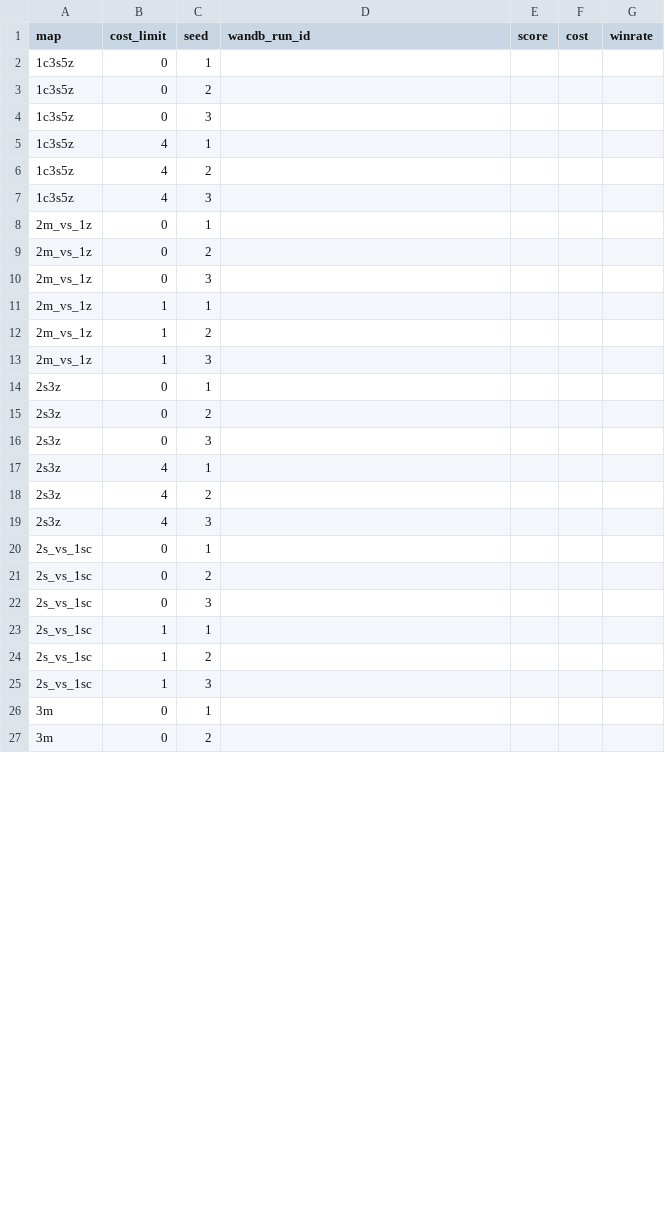
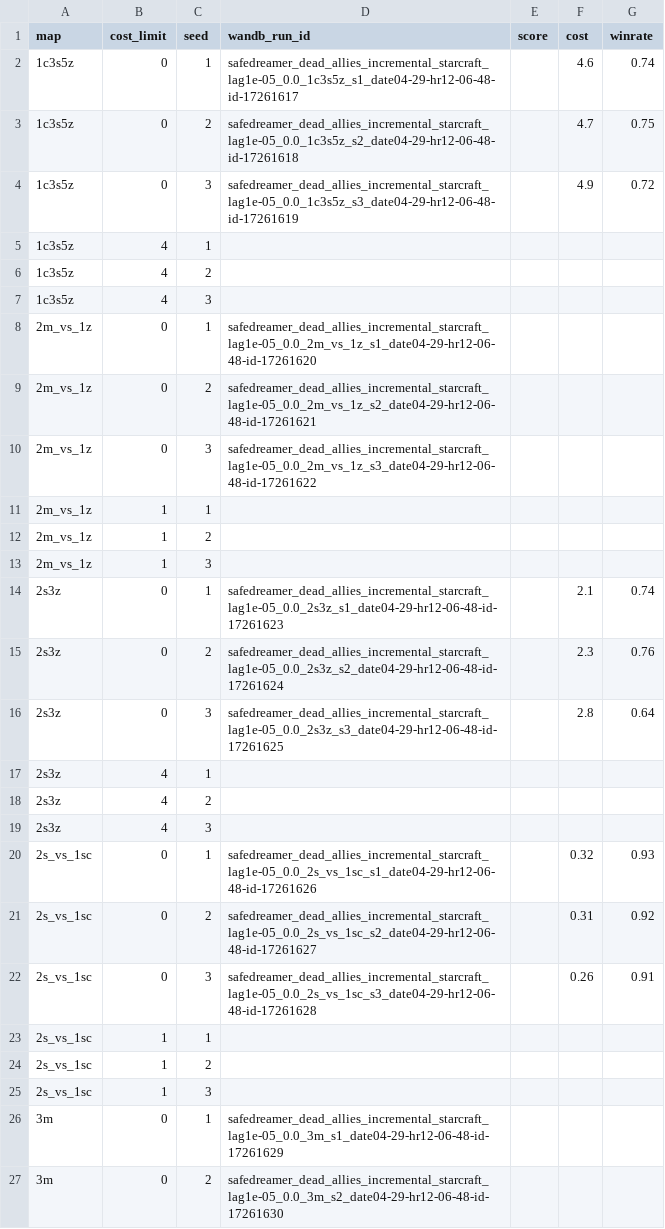
Before and after one commit to razisamuely/private-mamba, a CSV file: docs/results/safe_dreamers_runs.csv, drawn as a sheet; only a part is shown; the diff covers the shown part only.

Commit message:
docs: submit 3s5z_vs_3s6z, bane_vs_bane, MMM dead_allies_incremental

```diff
--- a/docs/results/safe_dreamers_runs.csv
+++ b/docs/results/safe_dreamers_runs.csv
@@ -1,5 +1,5 @@
 map,cost_limit,seed,wandb_run_id,score,cost,winrate
-1c3s5z,0,1,,,,
-1c3s5z,0,2,,,,
-1c3s5z,0,3,,,,
+1c3s5z,0,1,safedreamer_dead_allies_incremental_starcraft_lag1e-05_0.0_1c3s5z_s1_date04-29-hr12-06-48-id-17261617,,4.6,0.74
+1c3s5z,0,2,safedreamer_dead_allies_incremental_starcraft_lag1e-05_0.0_1c3s5z_s2_date04-29-hr12-06-48-id-17261618,,4.7,0.75
+1c3s5z,0,3,safedreamer_dead_allies_incremental_starcraft_lag1e-05_0.0_1c3s5z_s3_date04-29-hr12-06-48-id-17261619,,4.9,0.72
 1c3s5z,4,1,,,,
@@ -7,5 +7,5 @@ map,cost_limit,seed,wandb_run_id,score,cost,winrate
 1c3s5z,4,3,,,,
-2m_vs_1z,0,1,,,,
-2m_vs_1z,0,2,,,,
-2m_vs_1z,0,3,,,,
+2m_vs_1z,0,1,safedreamer_dead_allies_incremental_starcraft_lag1e-05_0.0_2m_vs_1z_s1_date04-29-hr12-06-48-id-17261620,,,
+2m_vs_1z,0,2,safedreamer_dead_allies_incremental_starcraft_lag1e-05_0.0_2m_vs_1z_s2_date04-29-hr12-06-48-id-17261621,,,
+2m_vs_1z,0,3,safedreamer_dead_allies_incremental_starcraft_lag1e-05_0.0_2m_vs_1z_s3_date04-29-hr12-06-48-id-17261622,,,
 2m_vs_1z,1,1,,,,
@@ -13,5 +13,5 @@ map,cost_limit,seed,wandb_run_id,score,cost,winrate
 2m_vs_1z,1,3,,,,
-2s3z,0,1,,,,
-2s3z,0,2,,,,
-2s3z,0,3,,,,
+2s3z,0,1,safedreamer_dead_allies_incremental_starcraft_lag1e-05_0.0_2s3z_s1_date04-29-hr12-06-48-id-17261623,,2.1,0.74
+2s3z,0,2,safedreamer_dead_allies_incremental_starcraft_lag1e-05_0.0_2s3z_s2_date04-29-hr12-06-48-id-17261624,,2.3,0.76
+2s3z,0,3,safedreamer_dead_allies_incremental_starcraft_lag1e-05_0.0_2s3z_s3_date04-29-hr12-06-48-id-17261625,,2.8,0.64
 2s3z,4,1,,,,
@@ -19,5 +19,5 @@ map,cost_limit,seed,wandb_run_id,score,cost,winrate
 2s3z,4,3,,,,
-2s_vs_1sc,0,1,,,,
-2s_vs_1sc,0,2,,,,
-2s_vs_1sc,0,3,,,,
+2s_vs_1sc,0,1,safedreamer_dead_allies_incremental_starcraft_lag1e-05_0.0_2s_vs_1sc_s1_date04-29-hr12-06-48-id-17261626,,0.32,0.93
+2s_vs_1sc,0,2,safedreamer_dead_allies_incremental_starcraft_lag1e-05_0.0_2s_vs_1sc_s2_date04-29-hr12-06-48-id-17261627,,0.31,0.92
+2s_vs_1sc,0,3,safedreamer_dead_allies_incremental_starcraft_lag1e-05_0.0_2s_vs_1sc_s3_date04-29-hr12-06-48-id-17261628,,0.26,0.91
 2s_vs_1sc,1,1,,,,
@@ -25,3 +25,3 @@ map,cost_limit,seed,wandb_run_id,score,cost,winrate
 2s_vs_1sc,1,3,,,,
-3m,0,1,,,,
-3m,0,2,,,,
+3m,0,1,safedreamer_dead_allies_incremental_starcraft_lag1e-05_0.0_3m_s1_date04-29-hr12-06-48-id-17261629,,,
+3m,0,2,safedreamer_dead_allies_incremental_starcraft_lag1e-05_0.0_3m_s2_date04-29-hr12-06-48-id-17261630,,,
```
Also changed, not shown: 22 edited cells elsewhere in this file, 11 other files.
